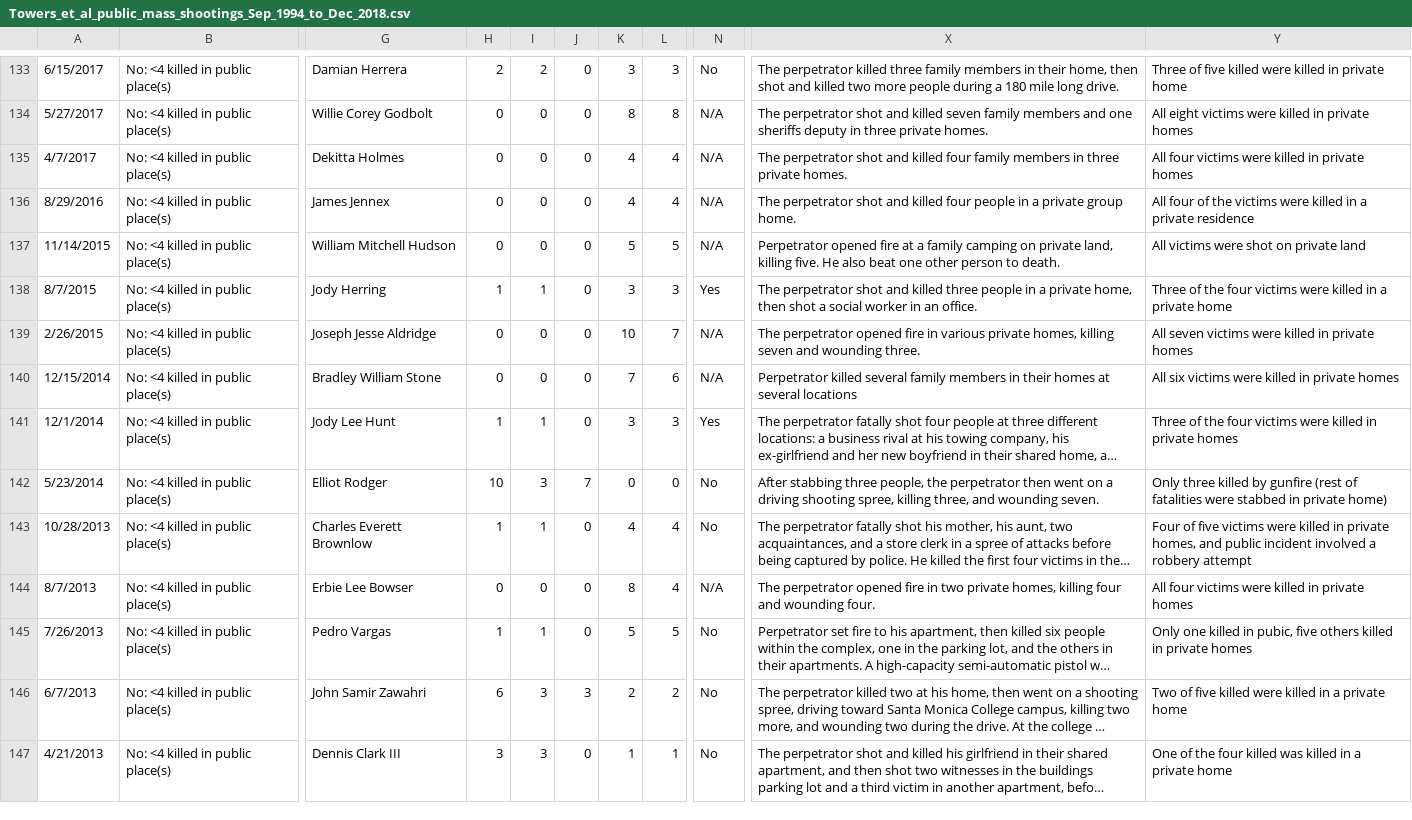
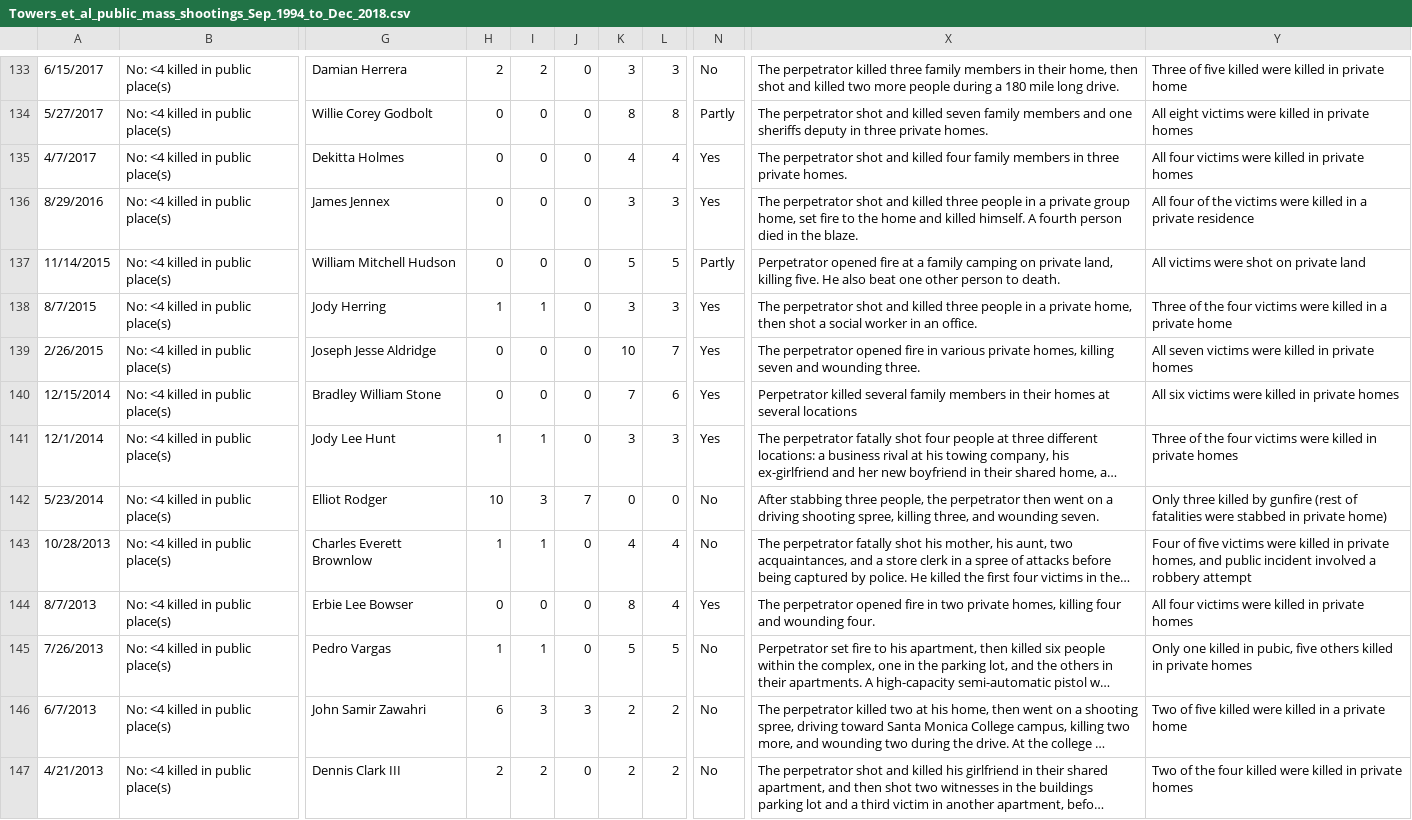
Before and after one commit to smtowers/data, a CSV file: Towers_et_al_public_mass_shootings_Sep_1994_to_Dec_2018.csv, drawn as a sheet; only a part is shown, gaps mark what is left out; long unchanged cells end in …; the diff covers the shown part only; the diff names each change by its address in the sheet, - before the commit and + after, or states it on an @@ line.

Commit message:
Add files via upload

```diff
--- a/Towers_et_al_public_mass_shootings_Sep_1994_to_Dec_2018.csv
+++ b/Towers_et_al_public_mass_shootings_Sep_1994_to_Dec_2018.csv
-N134: N/A
+N134: Partly
-N135:N136: N/A
+N135:N136: Yes
-K136: 4
+K136: 3
-L136: 4
+L136: 3
-X136: …and killed four people in a private group home.
+X136: …and killed three people in a private group home, set fire to the home and killed himself. A fourth person died in the blaze.
-N137: N/A
+N137: Partly
-N139:N140: N/A
+N139:N140: Yes
-N144: N/A
+N144: Yes
-H147: 3
+H147: 2
-I147: 3
+I147: 2
-K147: 1
+K147: 2
-L147: 1
+L147: 2
-Y147: One of the four killed was killed in a private home
+Y147: Two of the four killed were killed in private homes
```
Also changed, not shown: 57 edited cells elsewhere in this file.
